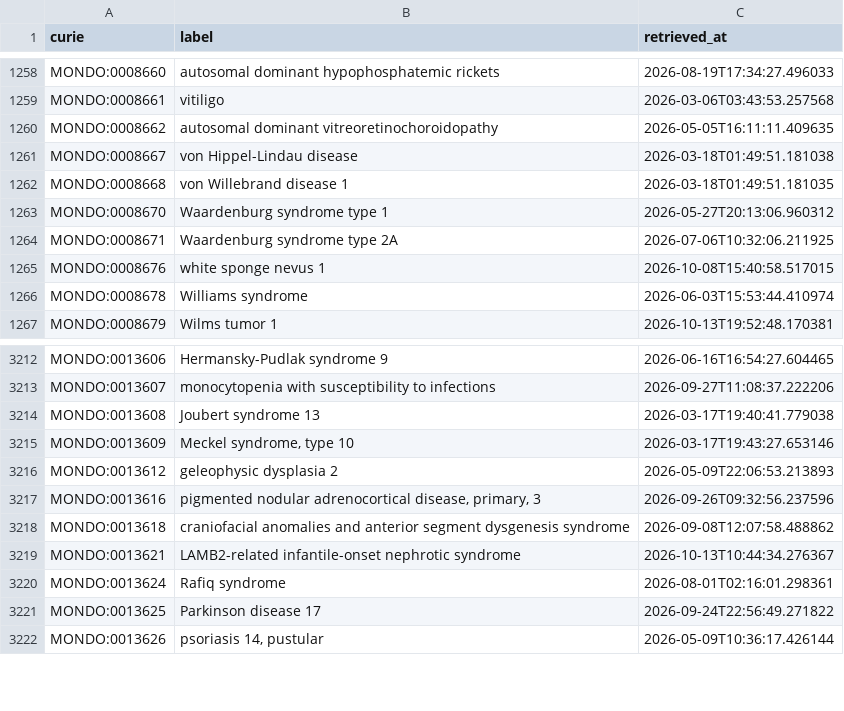
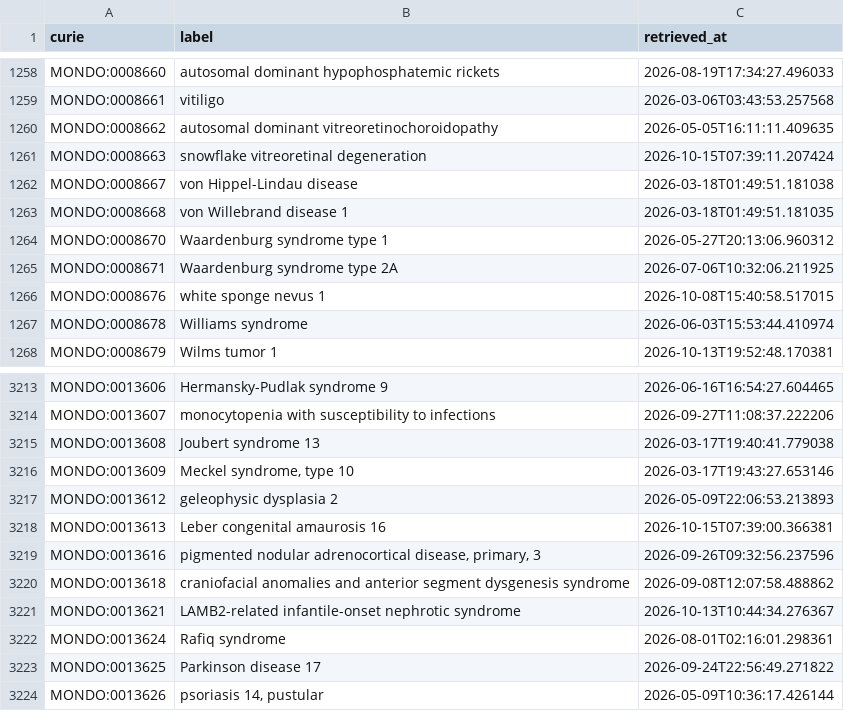
Before and after one commit to AnastasiyaKuznetsova/dismech, a CSV file: cache/mondo/terms.csv, drawn as a sheet; only a part is shown, gaps mark what is left out.

```diff
--- a/cache/mondo/terms.csv
+++ b/cache/mondo/terms.csv
@@ -1260,2 +1260,3 @@ MONDO:0008661,vitiligo,2026-03-06T03:43:53.257568
 MONDO:0008662,autosomal dominant vitreoretinochoroidopathy,2026-05-05T16:11:11.409635
+MONDO:0008663,snowflake vitreoretinal degeneration,2026-10-15T07:39:11.207424
 MONDO:0008667,von Hippel-Lindau disease,2026-03-18T01:49:51.181038
@@ -3216,2 +3217,3 @@ MONDO:0013609,"Meckel syndrome, type 10",2026-03-17T19:43:27.653146
 MONDO:0013612,geleophysic dysplasia 2,2026-05-09T22:06:53.213893
+MONDO:0013613,Leber congenital amaurosis 16,2026-10-15T07:39:00.366381
 MONDO:0013616,"pigmented nodular adrenocortical disease, primary, 3",2026-09-26T09:32:56.237596
```
Also changed, not shown: cache/enums/diseaseterm_b84b03ef2175.csv, cache/enums/phenotypeterm_939f99dde0f5.csv, 22 other files.
